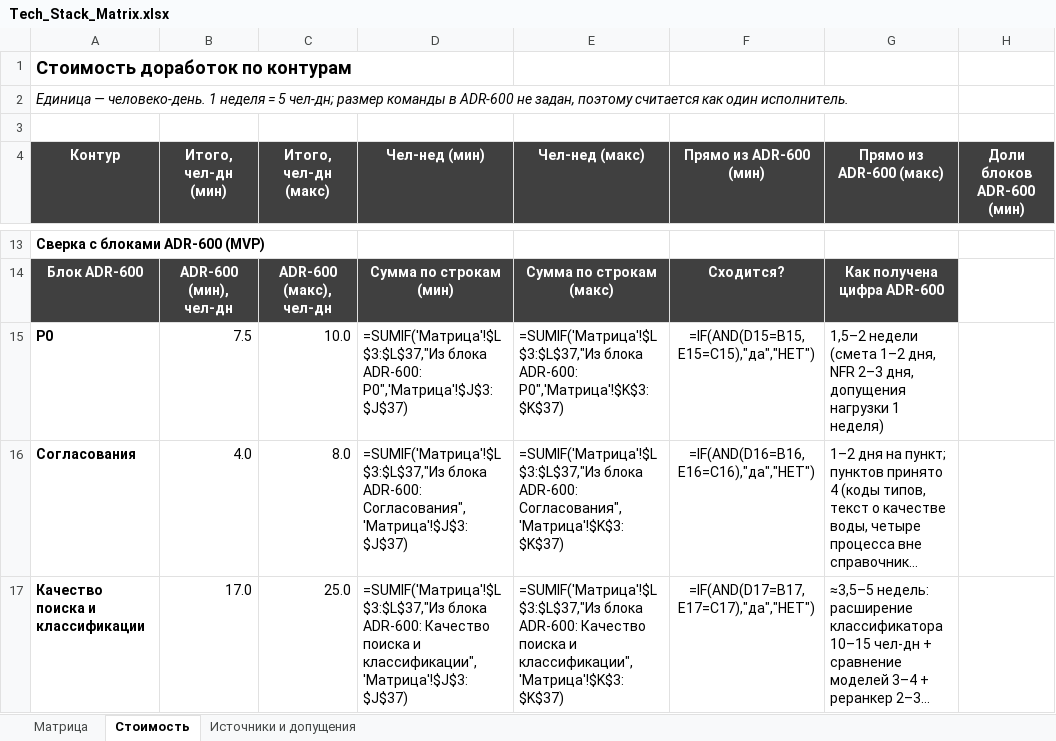
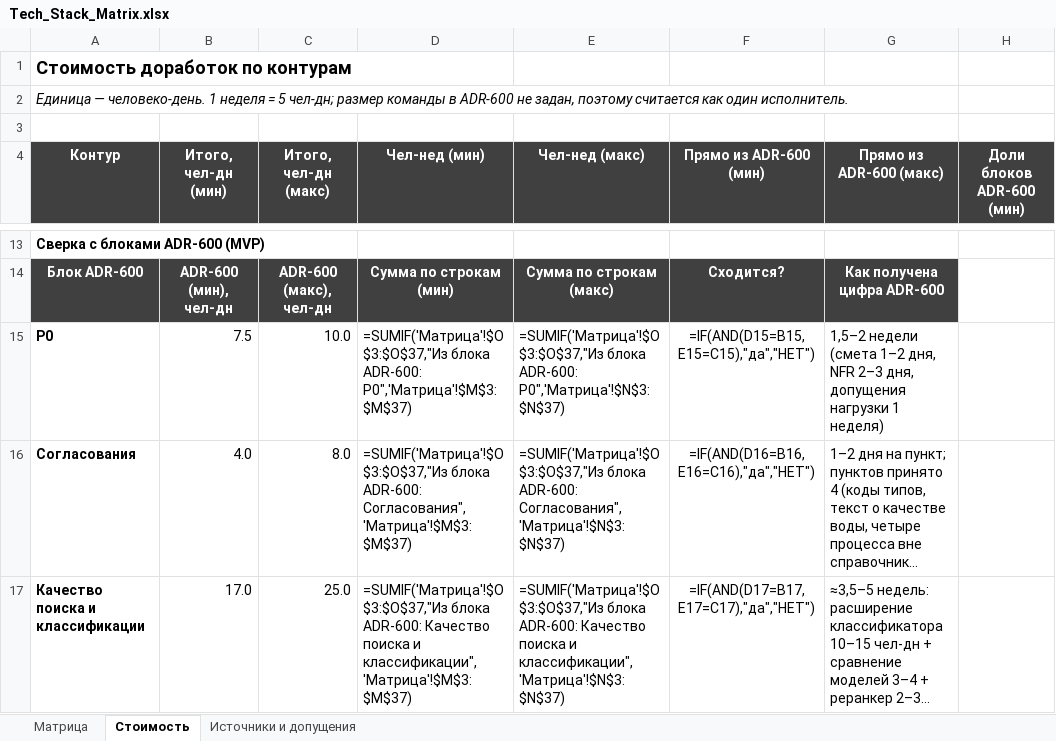
Before and after one commit to barinoff1989/vodokanal-assistant, an Excel workbook: AI_docs/Tech_Stack_Matrix.xlsx, sheet Стоимость, drawn as a sheet; only a part is shown, gaps mark what is left out; long unchanged cells end in …; values as stored, in another font and other column widths than the file's, no borders; formulas without a stored value are shown as written; the diff covers the shown part only; the diff names each change by its address in the sheet, - before the commit and + after, or states it on an @@ line.

```diff
--- a/AI_docs/Tech_Stack_Matrix.xlsx (sheet Стоимость)
+++ b/AI_docs/Tech_Stack_Matrix.xlsx (sheet Стоимость)
-D15 (Чел-нед (мин)): =SUMIF('Матрица'!$L$3:$L$37,"Из блока ADR-600: P0",'Матрица'!$J$3:$J$37)
+D15 (Чел-нед (мин)): =SUMIF('Матрица'!$O$3:$O$37,"Из блока ADR-600: P0",'Матрица'!$M$3:$M$37)
-E15 (Чел-нед (макс)): =SUMIF('Матрица'!$L$3:$L$37,"Из блока ADR-600: P0",'Матрица'!$K$3:$K$37)
+E15 (Чел-нед (макс)): =SUMIF('Матрица'!$O$3:$O$37,"Из блока ADR-600: P0",'Матрица'!$N$3:$N$37)
-D16 (Чел-нед (мин)): =SUMIF('Матрица'!$L$3:$L$37,"Из блока ADR-600: Согласования",'Матрица'!$J$3:$J$37)
+D16 (Чел-нед (мин)): =SUMIF('Матрица'!$O$3:$O$37,"Из блока ADR-600: Согласования",'Матрица'!$M$3:$M$37)
-E16 (Чел-нед (макс)): =SUMIF('Матрица'!$L$3:$L$37,"Из блока ADR-600: Согласования",'Матрица'!$K$3:$K$37)
+E16 (Чел-нед (макс)): =SUMIF('Матрица'!$O$3:$O$37,"Из блока ADR-600: Согласования",'Матрица'!$N$3:$N$37)
-D17 (Чел-нед (мин)): =SUMIF('Матрица'!$L$3:$L$37,"Из блока ADR-600: Качество поиска и классификации",'Матрица'!$J$3:$J$37)
+D17 (Чел-нед (мин)): =SUMIF('Матрица'!$O$3:$O$37,"Из блока ADR-600: Качество поиска и классификации",'Матрица'!$M$3:$M$37)
-E17 (Чел-нед (макс)): =SUMIF('Матрица'!$L$3:$L$37,"Из блока ADR-600: Качество поиска и классификации",'Матрица'!$K$3:$K$37)
+E17 (Чел-нед (макс)): =SUMIF('Матрица'!$O$3:$O$37,"Из блока ADR-600: Качество поиска и классификации",'Матрица'!$N$3:$N$37)
```
Also changed, not shown: 22 edited cells elsewhere in this sheet, sheet Источники и допущения, sheet Матрица.
